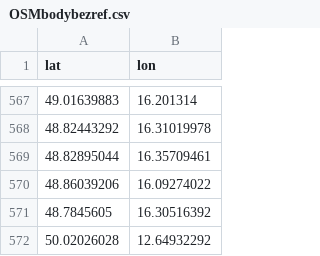
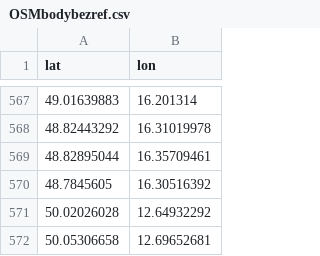
Before and after one commit to RichMar/BZ, a CSV file: OSMbodybezref.csv, drawn as a sheet; only a part is shown, gaps mark what is left out; the shorter side is filled out with more unchanged rows.

```diff
--- a/OSMbodybezref.csv
+++ b/OSMbodybezref.csv
@@ -569,3 +569,2 @@ lat,lon
 48.82895044,16.35709461
-48.86039206,16.09274022
 48.7845605,16.30516392
```
Also changed, not shown: enc-OSMchybejicibody.csv, statistika.csv, 4 other files.
